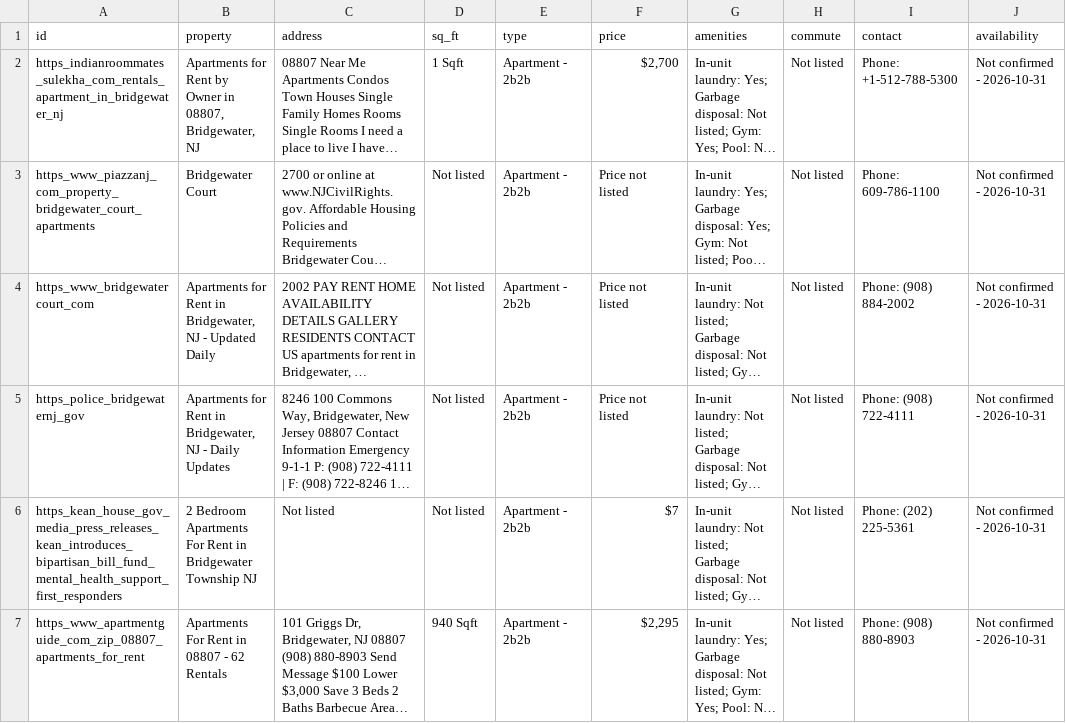
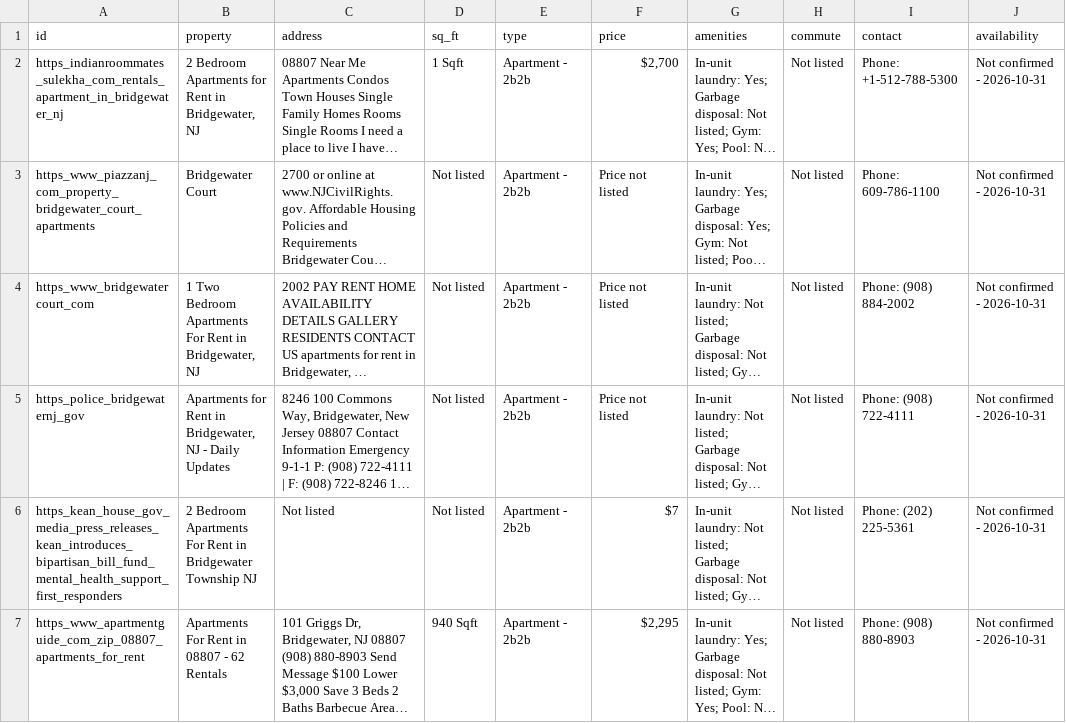
Before and after one commit to Bluewhale97/rental-monitor, a CSV file: rental_database.csv, drawn as a sheet; only a part is shown; long unchanged cells end in …; the diff covers the shown part only; the diff names each change by its address in the sheet, - before the commit and + after, or states it on an @@ line.

```diff
--- a/rental_database.csv
+++ b/rental_database.csv
-B2 (property): Apartments for Rent by Owner in 08807, Bridgewater, NJ
+B2 (property): 2 Bedroom Apartments for Rent in Bridgewater, NJ
-B4 (property): Apartments for Rent in Bridgewater, NJ - Updated Daily
+B4 (property): 1 Two Bedroom Apartments For Rent in Bridgewater, NJ
```
Also changed, not shown: 2 added rows and 10 edited cells elsewhere in this file, 1 other file.
